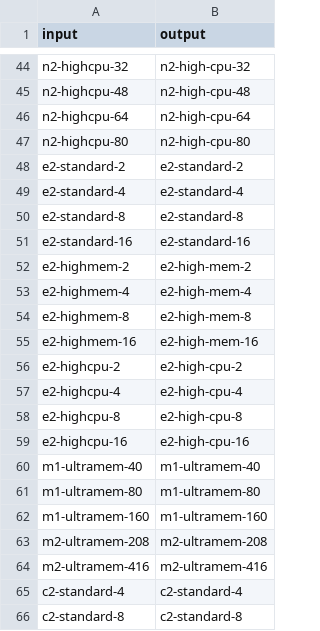
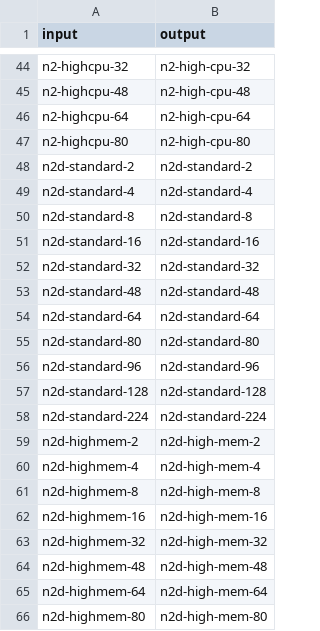
Before and after one commit to prophetstorbrianchen/fedemeter_cost_db_prepare, a CSV file: fedemeter_cost_db_prepare/cloud_reference/federatorai_agent_gcp_instance.csv, drawn as a sheet; only a part is shown, gaps mark what is left out; the shorter side is filled out with more unchanged rows; the diff covers the shown part only; the diff names each change by its address in the sheet, - before the commit and + after, or states it on an @@ line.

```diff
--- a/fedemeter_cost_db_prepare/cloud_reference/federatorai_agent_gcp_instance.csv
+++ b/fedemeter_cost_db_prepare/cloud_reference/federatorai_agent_gcp_instance.csv
+row 48: n2d-standard-2 | n2d-standard-2
+row 49: n2d-standard-4 | n2d-standard-4
+row 50: n2d-standard-8 | n2d-standard-8
+row 51: n2d-standard-16 | n2d-standard-16
+row 52: n2d-standard-32 | n2d-standard-32
+row 53: n2d-standard-48 | n2d-standard-48
+row 54: n2d-standard-64 | n2d-standard-64
+row 55: n2d-standard-80 | n2d-standard-80
+row 56: n2d-standard-96 | n2d-standard-96
+row 57: n2d-standard-128 | n2d-standard-128
+row 58: n2d-standard-224 | n2d-standard-224
+row 59: n2d-highmem-2 | n2d-high-mem-2
+row 60: n2d-highmem-4 | n2d-high-mem-4
+row 61: n2d-highmem-8 | n2d-high-mem-8
+row 62: n2d-highmem-16 | n2d-high-mem-16
+row 63: n2d-highmem-32 | n2d-high-mem-32
+row 64: n2d-highmem-48 | n2d-high-mem-48
+row 65: n2d-highmem-64 | n2d-high-mem-64
+row 66: n2d-highmem-80 | n2d-high-mem-80
```
Also changed, not shown: 12 added rows elsewhere in this file, fedemeter_cost_db_prepare/cloud_reference/azure_region.csv, fedemeter_cost_db_prepare/cloud_reference/federatorai_agent_azure_instance.csv, 10 other files.
